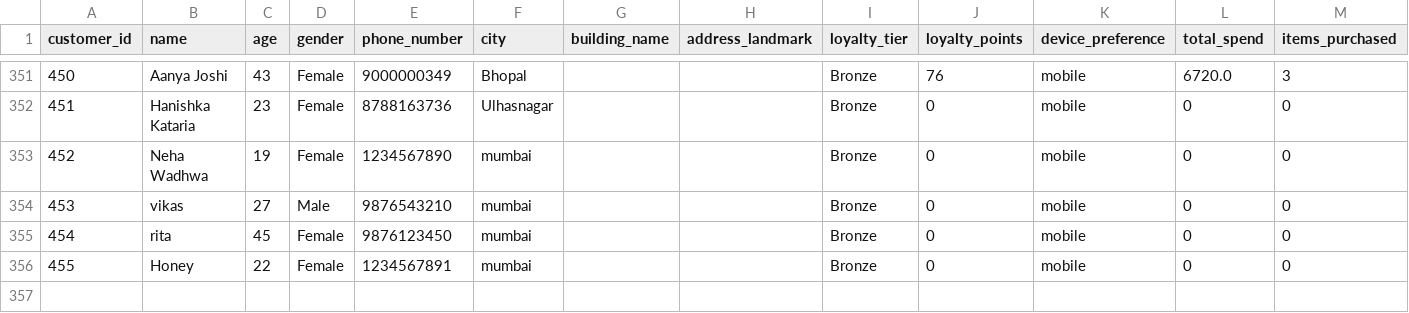
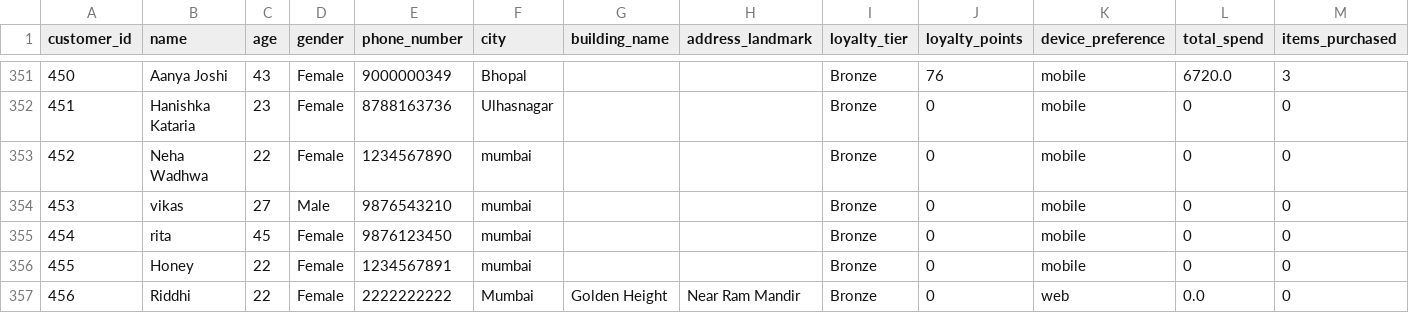
Before and after one commit to riddhij0804/EY_CodeCrafters, a CSV file: backend/data/customers.csv, drawn as a sheet; only a part is shown, gaps mark what is left out; rows hold the shown columns only; the diff names each change by its address in the sheet, - before the commit and + after, or states it on an @@ line.

```diff
--- a/backend/data/customers.csv
+++ b/backend/data/customers.csv
-C353 (age): 19
+C353 (age): 22
+row 357: 456 | Riddhi | 22 | Female | 2222222222 | Mumbai | Golden Height | Near Ram Mandir | Bronze | 0 | web | 0.0 | 0
```
Also changed, not shown: 17 other files.
